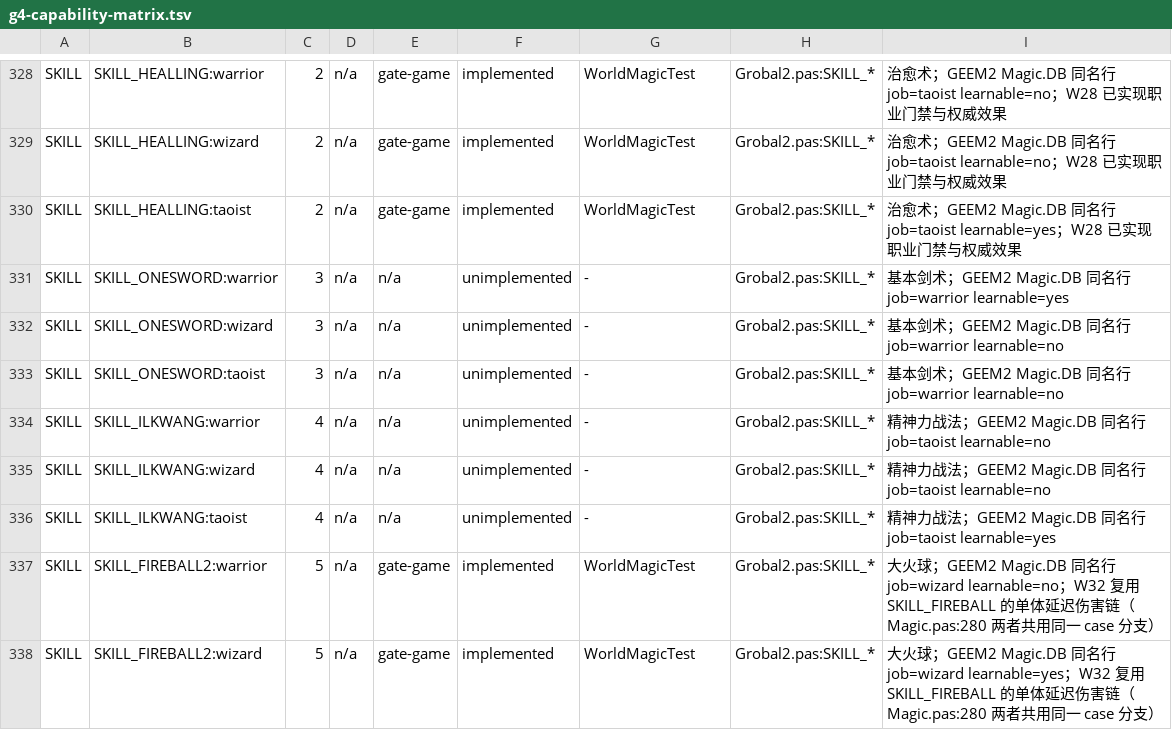
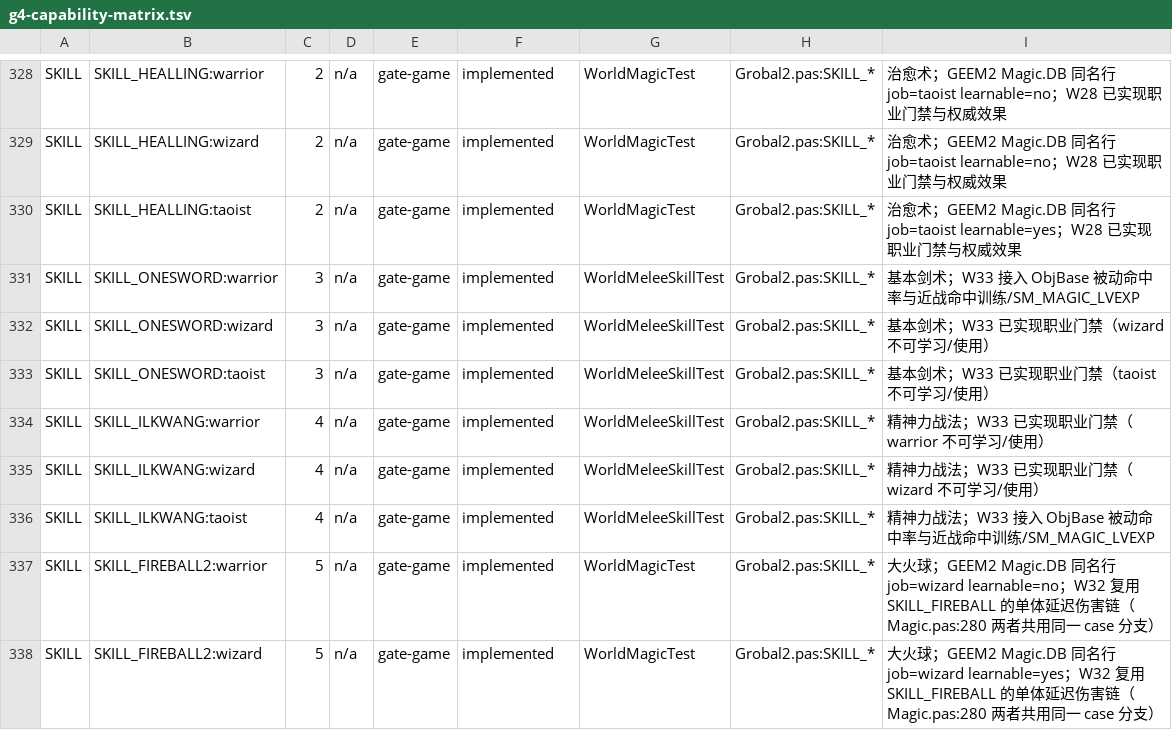
Before and after one commit to ivanmissu/MIR2, a TSV file: java-server/docs/g4-capability-matrix.tsv, drawn as a sheet; only a part is shown, gaps mark what is left out.

Commit message:
feat: wire passive melee skills onesword and ilkwang
Co-authored-by: arena-agent <297053741+arena-agent@users.noreply.github.com>

```diff
--- a/java-server/docs/g4-capability-matrix.tsv
+++ b/java-server/docs/g4-capability-matrix.tsv
@@ -330,8 +330,8 @@ SKILL	SKILL_HEALLING:wizard	2	n/a	gate-game	implemented	WorldMagicTest	Grobal2.p
 SKILL	SKILL_HEALLING:taoist	2	n/a	gate-game	implemented	WorldMagicTest	Grobal2.pas:SKILL_*	治愈术；GEEM2 Magic.DB 同名行 job=taoist learnable=yes；W28 已实现职业门禁与权威效果
-SKILL	SKILL_ONESWORD:warrior	3	n/a	n/a	unimplemented	-	Grobal2.pas:SKILL_*	基本剑术；GEEM2 Magic.DB 同名行 job=warrior learnable=yes
-SKILL	SKILL_ONESWORD:wizard	3	n/a	n/a	unimplemented	-	Grobal2.pas:SKILL_*	基本剑术；GEEM2 Magic.DB 同名行 job=warrior learnable=no
-SKILL	SKILL_ONESWORD:taoist	3	n/a	n/a	unimplemented	-	Grobal2.pas:SKILL_*	基本剑术；GEEM2 Magic.DB 同名行 job=warrior learnable=no
-SKILL	SKILL_ILKWANG:warrior	4	n/a	n/a	unimplemented	-	Grobal2.pas:SKILL_*	精神力战法；GEEM2 Magic.DB 同名行 job=taoist learnable=no
-SKILL	SKILL_ILKWANG:wizard	4	n/a	n/a	unimplemented	-	Grobal2.pas:SKILL_*	精神力战法；GEEM2 Magic.DB 同名行 job=taoist learnable=no
-SKILL	SKILL_ILKWANG:taoist	4	n/a	n/a	unimplemented	-	Grobal2.pas:SKILL_*	精神力战法；GEEM2 Magic.DB 同名行 job=taoist learnable=yes
+SKILL	SKILL_ONESWORD:warrior	3	n/a	gate-game	implemented	WorldMeleeSkillTest	Grobal2.pas:SKILL_*	基本剑术；W33 接入 ObjBase 被动命中率与近战命中训练/SM_MAGIC_LVEXP
+SKILL	SKILL_ONESWORD:wizard	3	n/a	gate-game	implemented	WorldMeleeSkillTest	Grobal2.pas:SKILL_*	基本剑术；W33 已实现职业门禁（wizard 不可学习/使用）
+SKILL	SKILL_ONESWORD:taoist	3	n/a	gate-game	implemented	WorldMeleeSkillTest	Grobal2.pas:SKILL_*	基本剑术；W33 已实现职业门禁（taoist 不可学习/使用）
+SKILL	SKILL_ILKWANG:warrior	4	n/a	gate-game	implemented	WorldMeleeSkillTest	Grobal2.pas:SKILL_*	精神力战法；W33 已实现职业门禁（warrior 不可学习/使用）
+SKILL	SKILL_ILKWANG:wizard	4	n/a	gate-game	implemented	WorldMeleeSkillTest	Grobal2.pas:SKILL_*	精神力战法；W33 已实现职业门禁（wizard 不可学习/使用）
+SKILL	SKILL_ILKWANG:taoist	4	n/a	gate-game	implemented	WorldMeleeSkillTest	Grobal2.pas:SKILL_*	精神力战法；W33 接入 ObjBase 被动命中率与近战命中训练/SM_MAGIC_LVEXP
 SKILL	SKILL_FIREBALL2:warrior	5	n/a	gate-game	implemented	WorldMagicTest	Grobal2.pas:SKILL_*	大火球；GEEM2 Magic.DB 同名行 job=wizard learnable=no；W32 复用 SKILL_FIREBALL 的单体延迟伤害链（Magic.pas:280 两者共用同一 case 分支）
```
Also changed, not shown: 9 other files.
